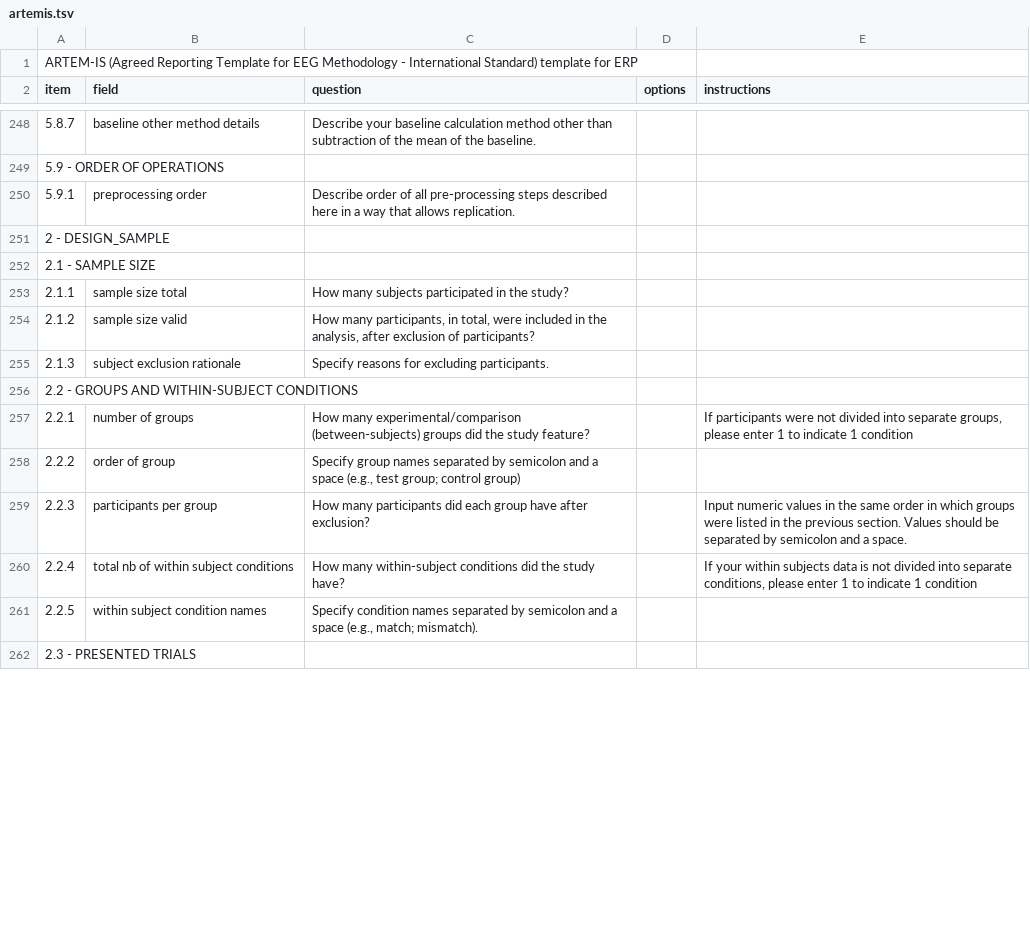
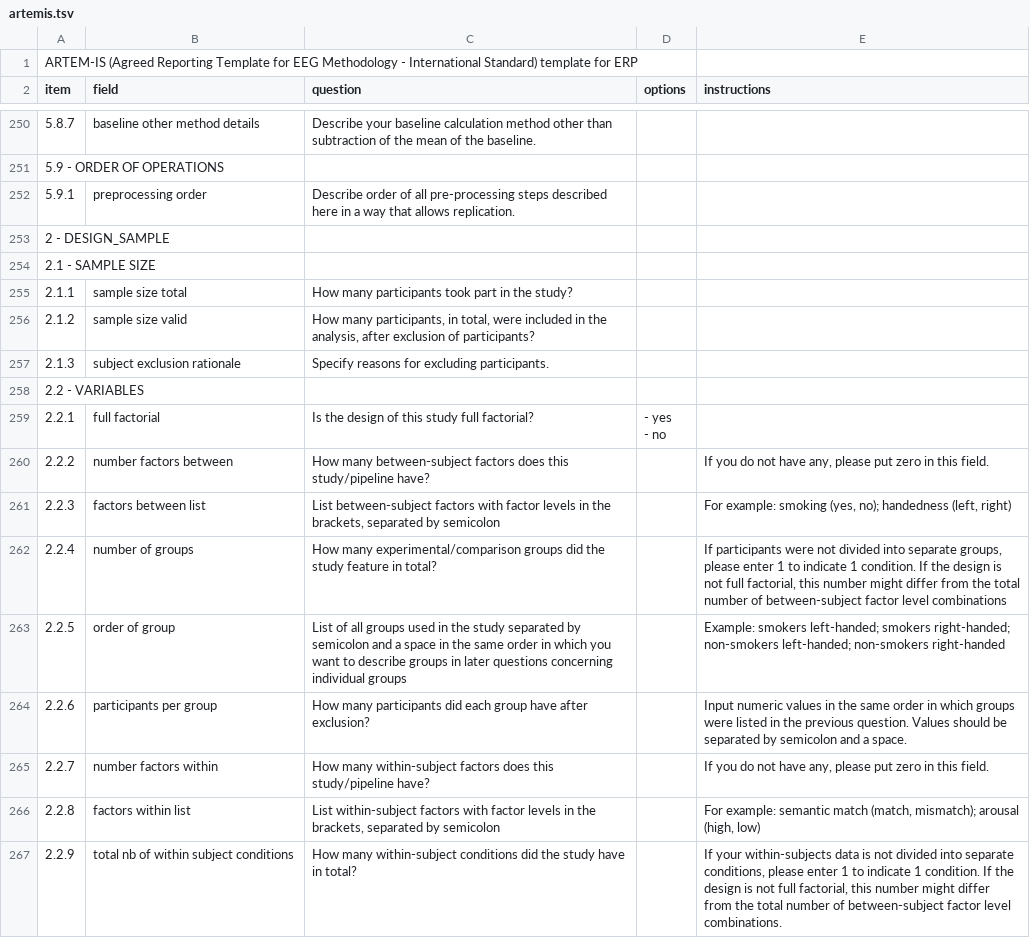
Before and after one commit to INCF/artem-is, a TSV file: outputs/artemis.tsv, drawn as a sheet; only a part is shown, gaps mark what is left out; the shorter side is filled out with more unchanged rows; the diff covers the shown part only.

```diff
--- a/outputs/artemis.tsv
+++ b/outputs/artemis.tsv
@@ -440,10 +444,15 @@ item	field	question	options	instructions
 2.1 - SAMPLE SIZE				
-2.1.1	sample size total	How many subjects participated in the study?		
+2.1.1	sample size total	How many participants took part in the study?		
 2.1.2	sample size valid	How many participants, in total, were included in the analysis, after exclusion of participants?		
 2.1.3	subject exclusion rationale	Specify reasons for excluding participants.		
-2.2 - GROUPS AND WITHIN-SUBJECT CONDITIONS				
-2.2.1	number of groups	How many experimental/comparison (between-subjects) groups did the study feature? 		If participants were not divided into separate groups, please enter 1 to indicate 1 condition
-2.2.2	order of group	Specify group names separated by semicolon and a space (e.g., test group; control group)		
-2.2.3	participants per group	How many participants did each group have after exclusion?		Input numeric values in the same order in which groups were listed in the previous section. Values should be separated by semicolon and a space.
-2.2.4	total nb of within subject conditions	How many within-subject conditions did the study have?		If your within subjects data is not divided into separate conditions, please enter 1 to indicate 1 condition
-2.2.5	within subject condition names	Specify condition names separated by semicolon and a space (e.g., match; mismatch).		
+2.2 - VARIABLES				
+2.2.1	full factorial	Is the design of this study full factorial?	"- yes
+- no"	
+2.2.2	number factors between	How many between-subject factors does this study/pipeline have?		If you do not have any, please put zero in this field.
+2.2.3	factors between list	List between-subject factors with factor levels in the brackets, separated by semicolon		For example: smoking (yes, no); handedness (left, right)
+2.2.4	number of groups	How many experimental/comparison groups did the study feature in total? 		If participants were not divided into separate groups, please enter 1 to indicate 1 condition. If the design is not full factorial, this number might differ from the total number of between-subject factor level combinations
+2.2.5	order of group	List of all groups used in the study separated by semicolon and a space in the same order in which you want to describe groups in later questions concerning individual groups		Example: smokers left-handed; smokers right-handed; non-smokers left-handed; non-smokers right-handed
+2.2.6	participants per group	How many participants did each group have after exclusion?		Input numeric values in the same order in which groups were listed in the previous question. Values should be separated by semicolon and a space.
+2.2.7	number factors within	How many within-subject factors does this study/pipeline have?		If you do not have any, please put zero in this field.
+2.2.8	factors within list	List within-subject factors with factor levels in the brackets, separated by semicolon		For example: semantic match (match, mismatch); arousal (high, low)
+2.2.9	total nb of within subject conditions	How many within-subject conditions did the study have in total?		If your within-subjects data is not divided into separate conditions, please enter 1 to indicate 1 condition. If the design is not full factorial, this number might differ from the total number of between-subject factor level combinations.
```
Also changed, not shown: 7 added rows, 4 removed rows and 52 edited cells elsewhere in this file, inputs/tsv/acquisition.tsv, inputs/tsv/design_sample.tsv, 6 other files.
